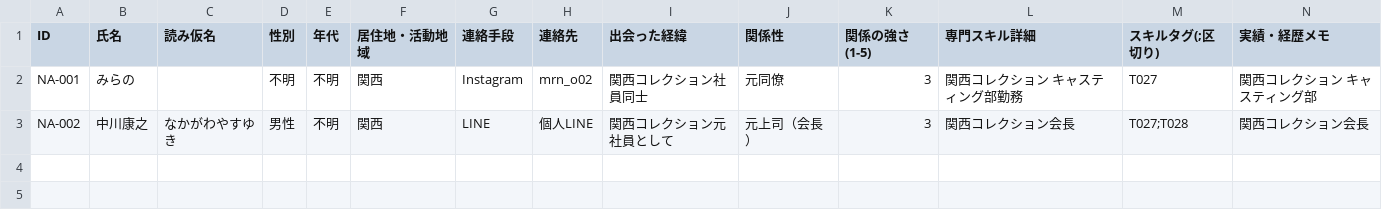
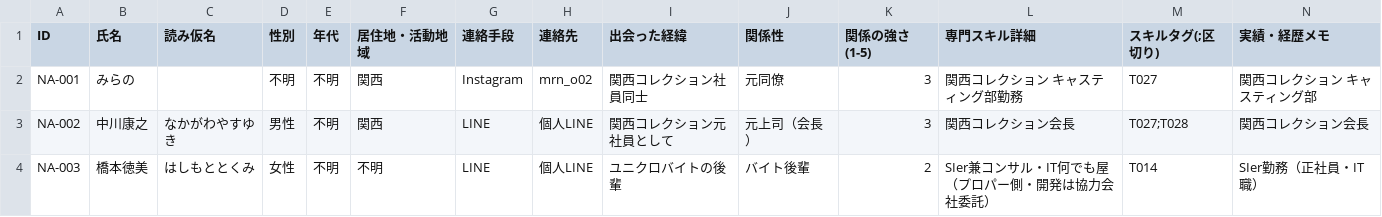
Before and after one commit to 00Akkiy/CloudeCode_AagentTools, a CSV file: claude-code-multi/人脈管理/人脈台帳.csv, drawn as a sheet; only a part is shown; rows hold the shown columns only; the diff names each change by its address in the sheet, - before the commit and + after, or states it on an @@ line.

```diff
--- a/claude-code-multi/人脈管理/人脈台帳.csv
+++ b/claude-code-multi/人脈管理/人脈台帳.csv
+row 4: NA-003 | 橋本徳美 | はしもととくみ | 女性 | 不明 | 不明 | LINE | 個人LINE | ユニクロバイトの後輩 | バイト後輩 | 2 | SIer兼コンサル・IT何でも屋（プロパー側・開発は協力会社委託） | T014 | SIer勤務（正社員・IT職）
```
Also changed, not shown: 1 other file.
